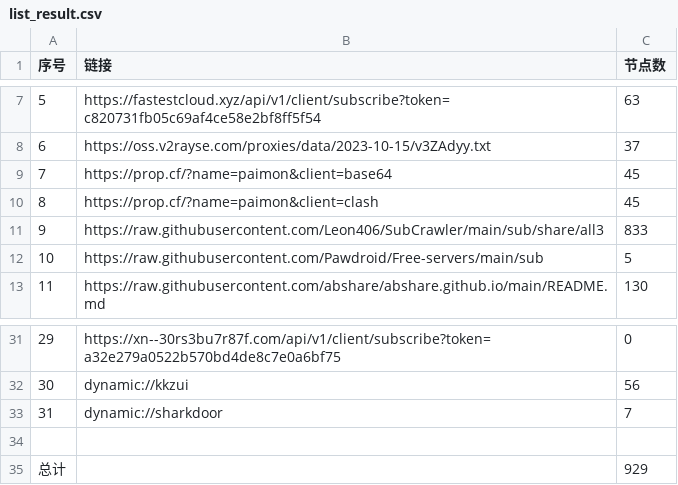
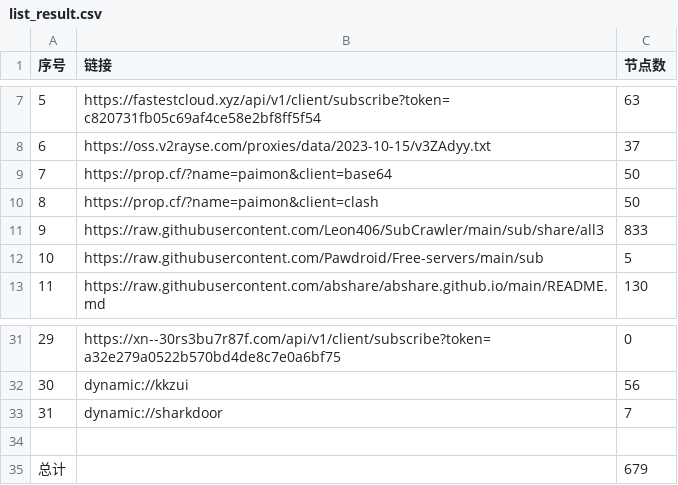
Before and after one commit to obscure1990/freeVM, a CSV file: list_result.csv, drawn as a sheet; only a part is shown, gaps mark what is left out.

```diff
--- a/list_result.csv
+++ b/list_result.csv
@@ -8,4 +8,4 @@
 6,https://oss.v2rayse.com/proxies/data/2023-10-15/v3ZAdyy.txt,37
-7,https://prop.cf/?name=paimon&client=base64,45
-8,https://prop.cf/?name=paimon&client=clash,45
+7,https://prop.cf/?name=paimon&client=base64,50
+8,https://prop.cf/?name=paimon&client=clash,50
 9,https://raw.githubusercontent.com/Leon406/SubCrawler/main/sub/share/all3,833
@@ -34,2 +34,2 @@
 
-总计,,929
+总计,,679
```
Also changed, not shown: 14 other files.
